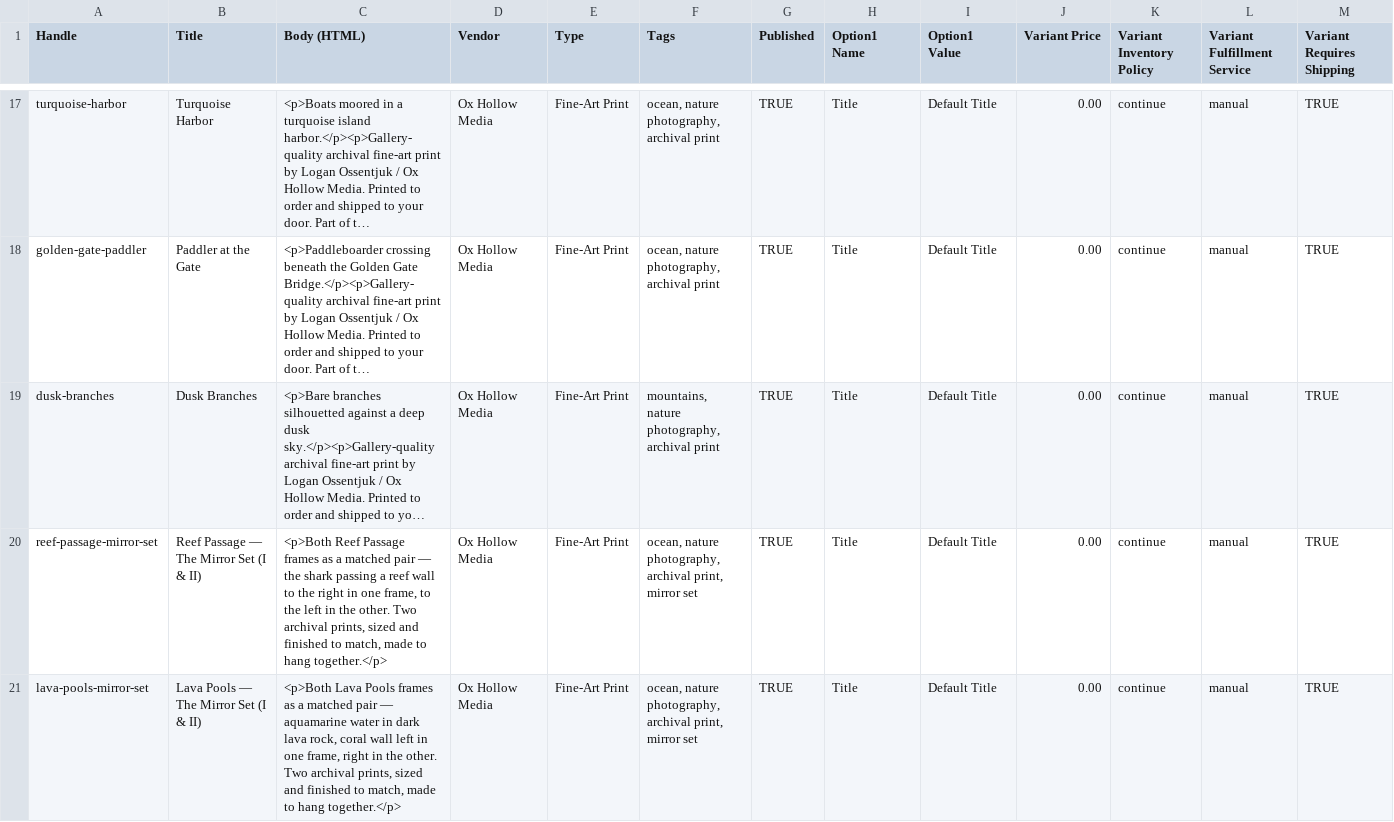
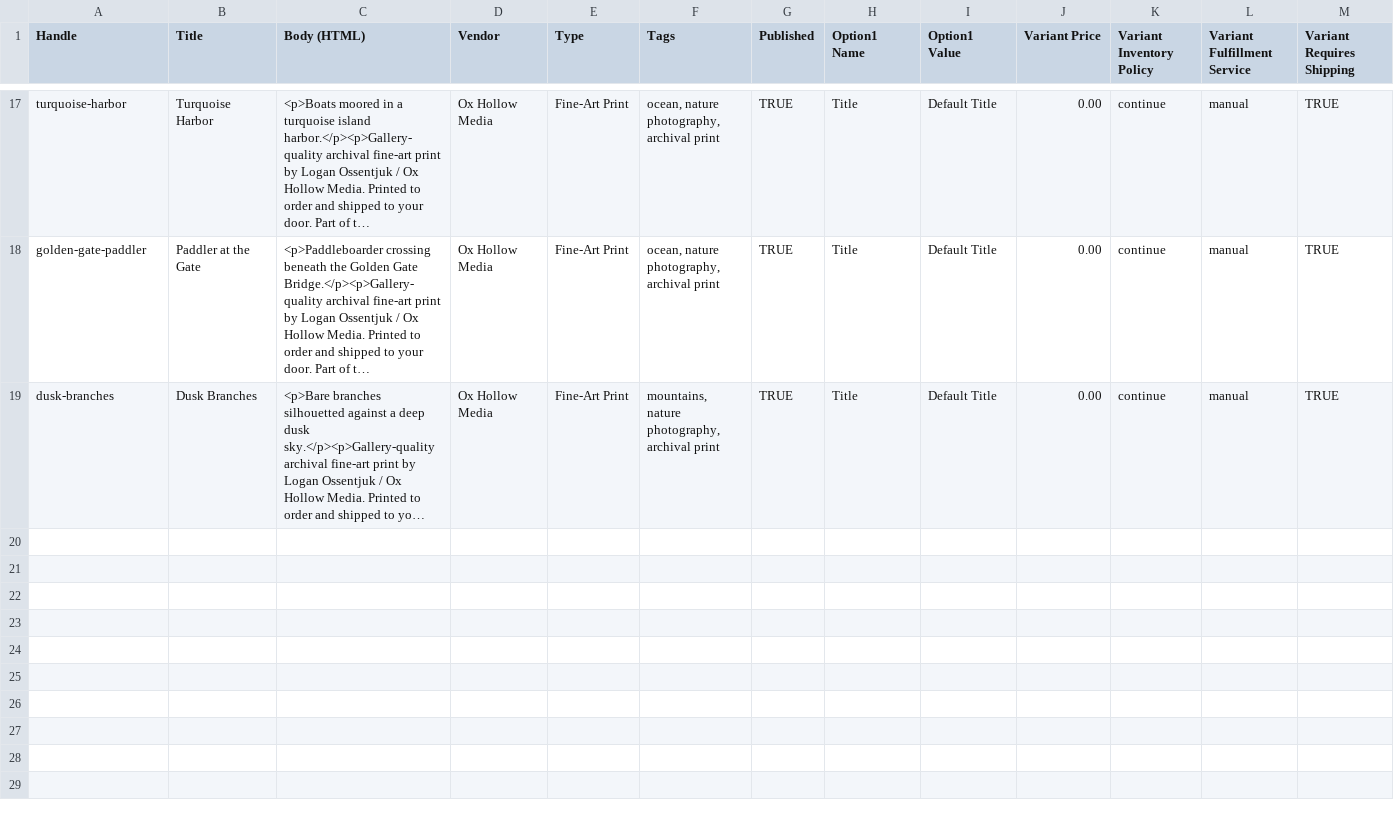
Before and after one commit to loganossentjuk/oxhollowmedia-site, a CSV file: shopify-products.csv, drawn as a sheet; only a part is shown, gaps mark what is left out; long unchanged cells end in …; rows hold the shown columns only; the diff names each change by its address in the sheet, - before the commit and + after, or states it on an @@ line.

Commit message:
Remove the mirror-set products; delete redundant material
Mirror sets
Perceptual hashing showed neither pair was actually a mirror pair:
Reef Passage I/II are hamming-2 near-duplicates in the same orientation,
and the Lava Pools frames are neither duplicates nor flips. The store was
badging them "Mirror set · I of II", selling a $765 "mirror-image pair",
and describing each as "sold alone or as the mirror-image pair" — none of
which the pixels support.

- Badges, the $765 pair option, and the pair copy are gone
- Retitled to stand on their own: Reef Passage, Reef Shadow,
  Lava Pool Aquamarine, Tidepool Lava
- Product ids renamed to match, and the matching mirror-pair BUY_LINKS
  keys removed (115 combos, 115 keys, no gaps or orphans)
- Gallery titles, alt text, sitemap titles/captions, the Shopify runbook
  and the product CSV all follow

Redundant material
- _to_delete/site-update.tar.gz deleted. Re-verified immediately before
  removing rather than trusting the earlier check: all 56 files present
  in the repo, contents identical to commit 5aad0fd.
- Logos/ held three byte-identical copies of files already in
  brand/logos/. Removed those; the one unique file (the pre-moon mark)
  moved to brand/logos/oxhollow-legacy-mark.jpeg. Nothing referenced the
  old path.

```diff
--- a/shopify-products.csv
+++ b/shopify-products.csv
-row 20: reef-passage-mirror-set | Reef Passage — The Mirror Set (I & II) | <p>Both Reef Passage frames as a matched pair — the shark passing a reef wall to the right in one frame, to the left in the other. Two archival prints, sized and finished to match, made to hang together.</p> | Ox Hollow Media | Fine-Art Print | ocean, nature photography, archival print, mirror set | TRUE | Title | Default Title | 0.00 | continue | manual | TRUE
-row 21: lava-pools-mirror-set | Lava Pools — The Mirror Set (I & II) | <p>Both Lava Pools frames as a matched pair — aquamarine water in dark lava rock, coral wall left in one frame, right in the other. Two archival prints, sized and finished to match, made to hang together.</p> | Ox Hollow Media | Fine-Art Print | ocean, nature photography, archival print, mirror set | TRUE | Title | Default Title | 0.00 | continue | manual | TRUE
```
Also changed, not shown: 8 other files.
